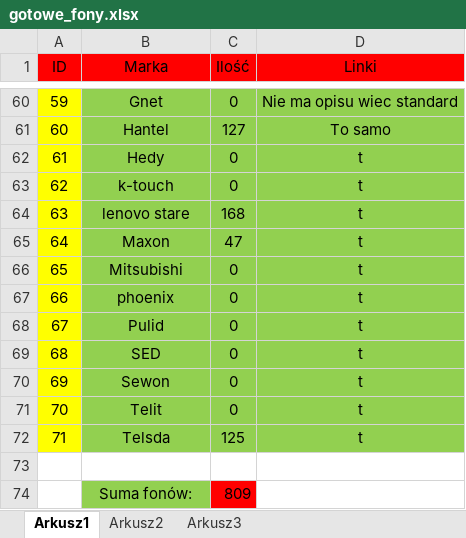
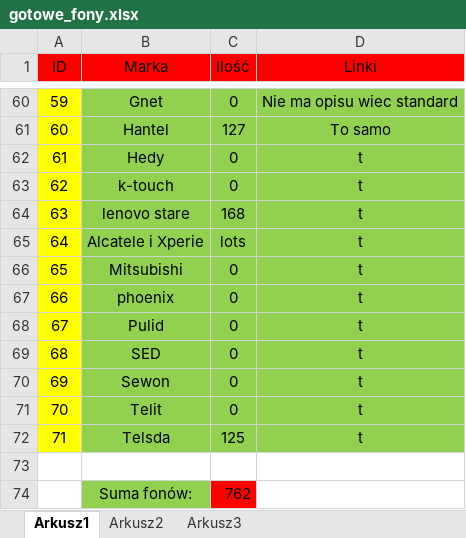
Before and after one commit to Paul119/praca, an Excel workbook: telefon/gotowe_fony.xlsx, sheet Arkusz1, drawn as a sheet; only a part is shown, gaps mark what is left out; values as stored, in another font and other column widths than the file's, no borders; the diff names each change by its address in the sheet, - before the commit and + after, or states it on an @@ line.

```diff
--- a/telefon/gotowe_fony.xlsx (sheet Arkusz1)
+++ b/telefon/gotowe_fony.xlsx (sheet Arkusz1)
-B65 (Marka): Maxon
+B65 (Marka): Alcatele i Xperie
-C65 (Ilość): 47
+C65 (Ilość): lots
-C74 (Ilość): 809
+C74 (Ilość): 762
```
Also changed, not shown: 4 other files.
